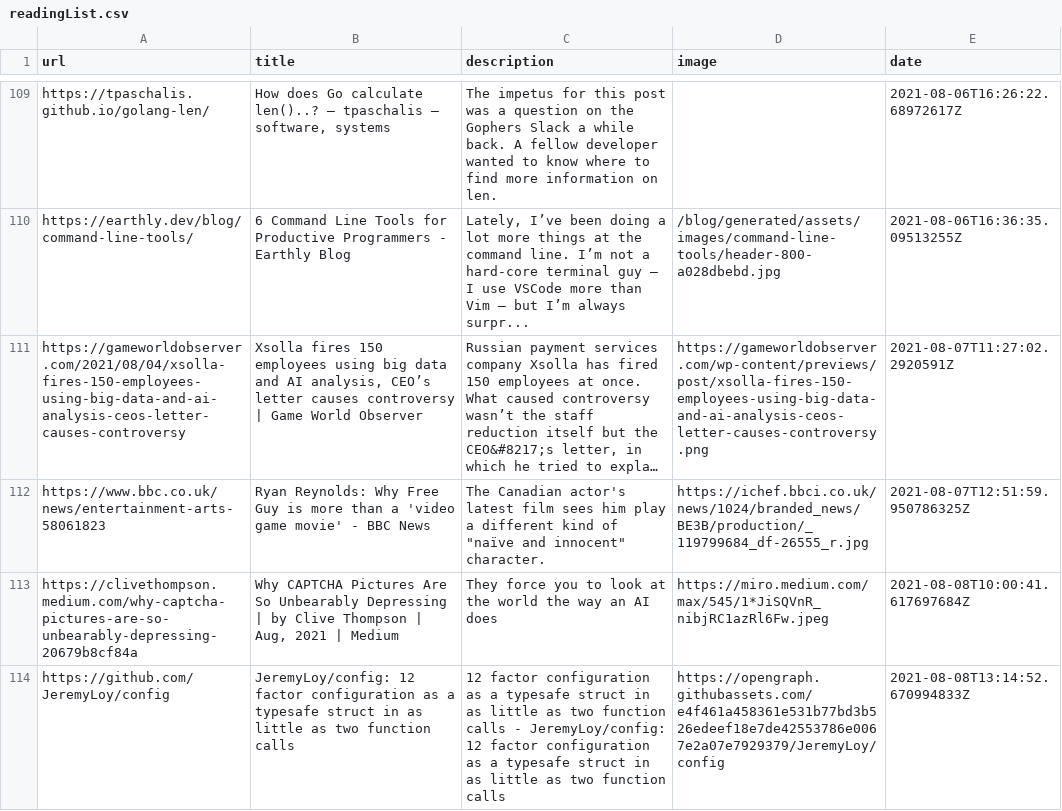
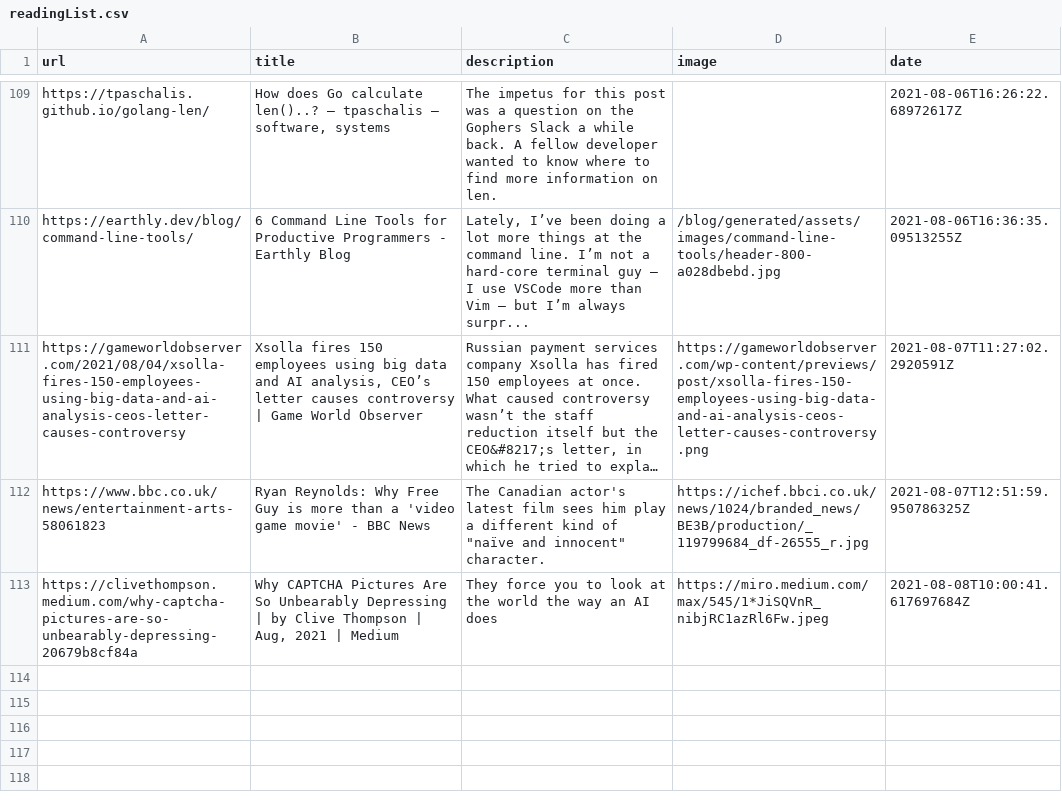
Before and after one commit to codemicro/readingList, a CSV file: readingList.csv, drawn as a sheet; only a part is shown, gaps mark what is left out; long unchanged cells end in ….

Commit message:
Remove accidental entry
[skip ci]

```diff
--- a/readingList.csv
+++ b/readingList.csv
@@ -113,2 +113 @@ https://www.bbc.co.uk/news/entertainment-arts-58061823,Ryan Reynolds: Why Free G
 https://clivethompson.medium.com/why-captcha-pictures-are-so-unbearably-depressing-20679b8cf84a,"Why CAPTCHA Pictures Are So Unbearably Depressing | by Clive Thompson | Aug, 2021 | Medium",They force you to look at the world the way an AI does,https://miro.medium.com/max/545/1*JiSQVnR_nibjRC1azRl6Fw.jpeg,2021-08-08T10:00:41.617697684Z
-https://github.com/JeremyLoy/config,JeremyLoy/config: 12 factor configuration as a typesafe struct in as little as two function calls,12 factor configuration as a typesafe struct in as little as two function calls - JeremyLoy/config: 12 factor configuration as a typesafe struct in as little as two function calls,https://opengraph.githubassets.com/e4f461a458361e531b77bd3b526edeef18e7de42553786e0067e2a07e7929379/JeremyLoy/config,2021-08-08T13:14:52.670994833Z
```
